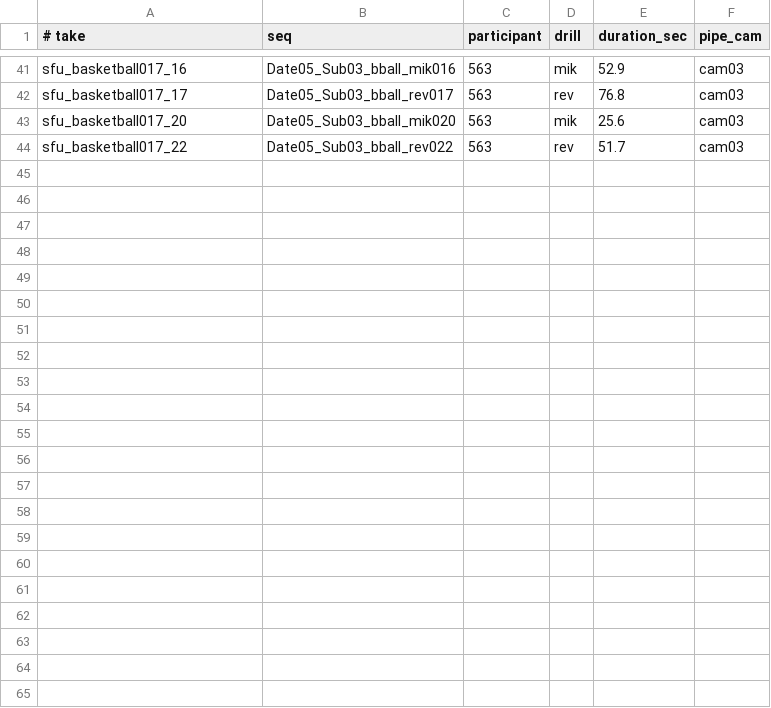
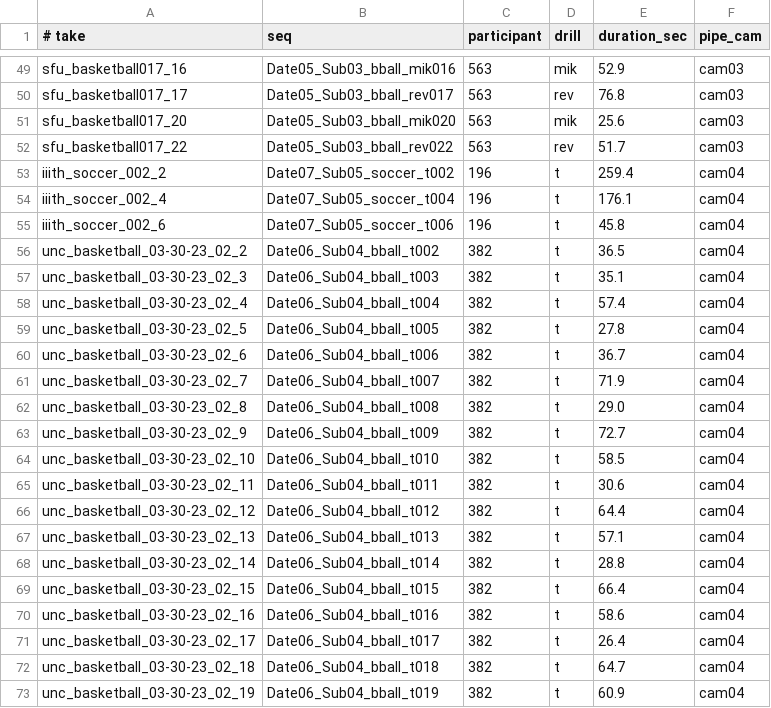
Before and after one commit to jes-bro/CARI4D, a TSV file: splits/layup-batch.tsv, drawn as a sheet; only a part is shown, gaps mark what is left out; the diff covers the shown part only.

```diff
--- a/splits/layup-batch.tsv
+++ b/splits/layup-batch.tsv
@@ -44 +52,22 @@ sfu_basketball017_20	Date05_Sub03_bball_mik020	563	mik	25.6	cam03
 sfu_basketball017_22	Date05_Sub03_bball_rev022	563	rev	51.7	cam03
+iiith_soccer_002_2	Date07_Sub05_soccer_t002	196	t	259.4	cam04
+iiith_soccer_002_4	Date07_Sub05_soccer_t004	196	t	176.1	cam04
+iiith_soccer_002_6	Date07_Sub05_soccer_t006	196	t	45.8	cam04
+unc_basketball_03-30-23_02_2	Date06_Sub04_bball_t002	382	t	36.5	cam04
+unc_basketball_03-30-23_02_3	Date06_Sub04_bball_t003	382	t	35.1	cam04
+unc_basketball_03-30-23_02_4	Date06_Sub04_bball_t004	382	t	57.4	cam04
+unc_basketball_03-30-23_02_5	Date06_Sub04_bball_t005	382	t	27.8	cam04
+unc_basketball_03-30-23_02_6	Date06_Sub04_bball_t006	382	t	36.7	cam04
+unc_basketball_03-30-23_02_7	Date06_Sub04_bball_t007	382	t	71.9	cam04
+unc_basketball_03-30-23_02_8	Date06_Sub04_bball_t008	382	t	29.0	cam04
+unc_basketball_03-30-23_02_9	Date06_Sub04_bball_t009	382	t	72.7	cam04
+unc_basketball_03-30-23_02_10	Date06_Sub04_bball_t010	382	t	58.5	cam04
+unc_basketball_03-30-23_02_11	Date06_Sub04_bball_t011	382	t	30.6	cam04
+unc_basketball_03-30-23_02_12	Date06_Sub04_bball_t012	382	t	64.4	cam04
+unc_basketball_03-30-23_02_13	Date06_Sub04_bball_t013	382	t	57.1	cam04
+unc_basketball_03-30-23_02_14	Date06_Sub04_bball_t014	382	t	28.8	cam04
+unc_basketball_03-30-23_02_15	Date06_Sub04_bball_t015	382	t	66.4	cam04
+unc_basketball_03-30-23_02_16	Date06_Sub04_bball_t016	382	t	58.6	cam04
+unc_basketball_03-30-23_02_17	Date06_Sub04_bball_t017	382	t	26.4	cam04
+unc_basketball_03-30-23_02_18	Date06_Sub04_bball_t018	382	t	64.7	cam04
+unc_basketball_03-30-23_02_19	Date06_Sub04_bball_t019	382	t	60.9	cam04
```
Also changed, not shown: 8 added rows elsewhere in this file, 8 other files.
